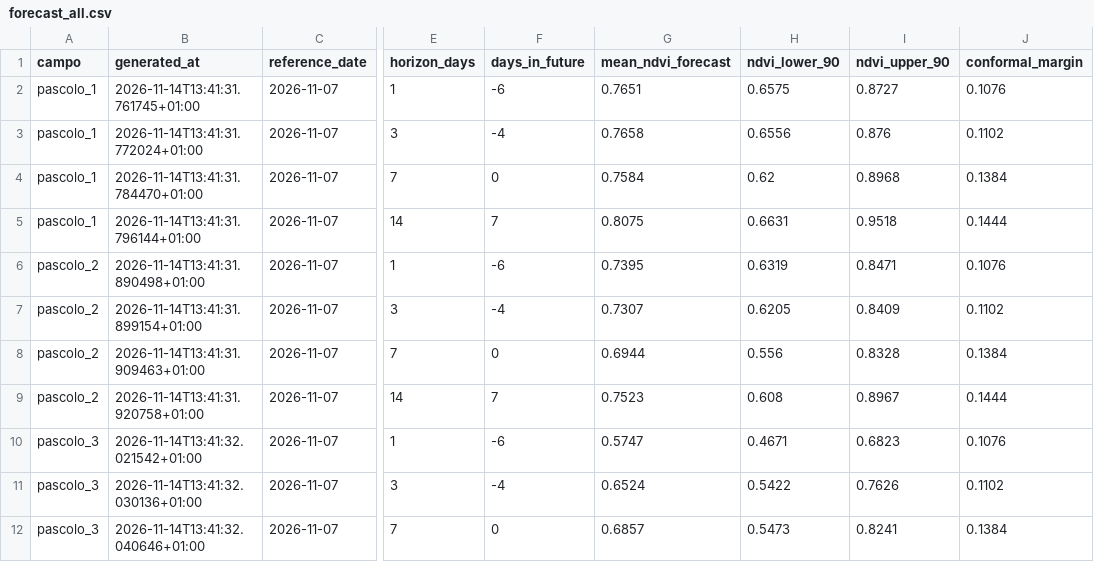
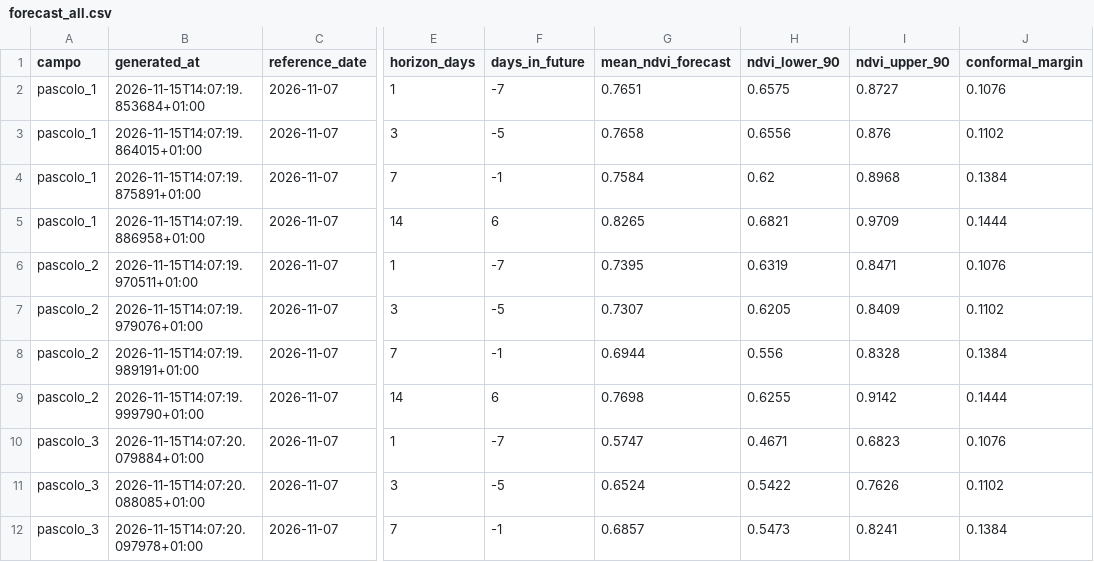
Before and after one commit to tommasobattistini/pascoli-data, a CSV file: forecast_ndvi/forecast_all.csv, drawn as a sheet; only a part is shown, gaps mark what is left out; the diff covers the shown part only; the diff names each change by its address in the sheet, - before the commit and + after, or states it on an @@ line.

```diff
--- a/forecast_ndvi/forecast_all.csv
+++ b/forecast_ndvi/forecast_all.csv
-B2 (generated_at): 2026-11-14T13:41:31.761745+01:00
+B2 (generated_at): 2026-11-15T14:07:19.853684+01:00
-F2 (days_in_future): -6
+F2 (days_in_future): -7
-B3 (generated_at): 2026-11-14T13:41:31.772024+01:00
+B3 (generated_at): 2026-11-15T14:07:19.864015+01:00
-F3 (days_in_future): -4
+F3 (days_in_future): -5
-B4 (generated_at): 2026-11-14T13:41:31.784470+01:00
+B4 (generated_at): 2026-11-15T14:07:19.875891+01:00
-F4 (days_in_future): 0
+F4 (days_in_future): -1
-B5 (generated_at): 2026-11-14T13:41:31.796144+01:00
+B5 (generated_at): 2026-11-15T14:07:19.886958+01:00
-F5 (days_in_future): 7
+F5 (days_in_future): 6
-G5 (mean_ndvi_forecast): 0.8075
+G5 (mean_ndvi_forecast): 0.8265
-H5 (ndvi_lower_90): 0.6631
+H5 (ndvi_lower_90): 0.6821
-I5 (ndvi_upper_90): 0.9518
+I5 (ndvi_upper_90): 0.9709
-B6 (generated_at): 2026-11-14T13:41:31.890498+01:00
+B6 (generated_at): 2026-11-15T14:07:19.970511+01:00
-F6 (days_in_future): -6
+F6 (days_in_future): -7
-B7 (generated_at): 2026-11-14T13:41:31.899154+01:00
+B7 (generated_at): 2026-11-15T14:07:19.979076+01:00
-F7 (days_in_future): -4
+F7 (days_in_future): -5
-B8 (generated_at): 2026-11-14T13:41:31.909463+01:00
+B8 (generated_at): 2026-11-15T14:07:19.989191+01:00
-F8 (days_in_future): 0
+F8 (days_in_future): -1
-B9 (generated_at): 2026-11-14T13:41:31.920758+01:00
+B9 (generated_at): 2026-11-15T14:07:19.999790+01:00
-F9 (days_in_future): 7
+F9 (days_in_future): 6
-G9 (mean_ndvi_forecast): 0.7523
+G9 (mean_ndvi_forecast): 0.7698
-H9 (ndvi_lower_90): 0.608
+H9 (ndvi_lower_90): 0.6255
-I9 (ndvi_upper_90): 0.8967
+I9 (ndvi_upper_90): 0.9142
-B10 (generated_at): 2026-11-14T13:41:32.021542+01:00
+B10 (generated_at): 2026-11-15T14:07:20.079884+01:00
-F10 (days_in_future): -6
+F10 (days_in_future): -7
-B11 (generated_at): 2026-11-14T13:41:32.030136+01:00
+B11 (generated_at): 2026-11-15T14:07:20.088085+01:00
-F11 (days_in_future): -4
+F11 (days_in_future): -5
-B12 (generated_at): 2026-11-14T13:41:32.040646+01:00
+B12 (generated_at): 2026-11-15T14:07:20.097978+01:00
-F12 (days_in_future): 0
+F12 (days_in_future): -1
```
Also changed, not shown: 60 edited cells elsewhere in this file, forecast_ndvi/forecast_bianchi_campo.csv, forecast_ndvi/forecast_pascolo_1.csv, 22 other files.
